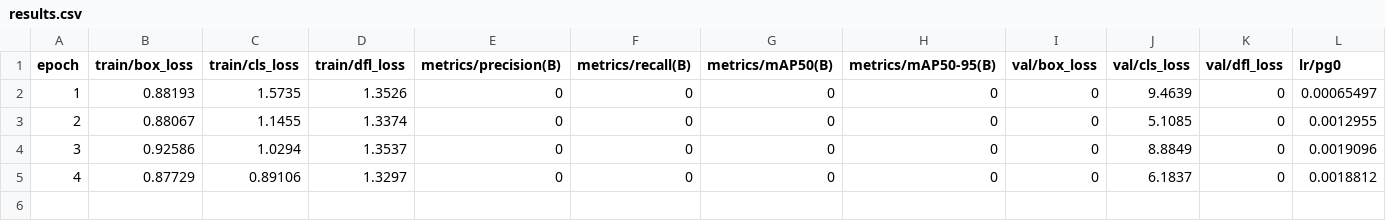
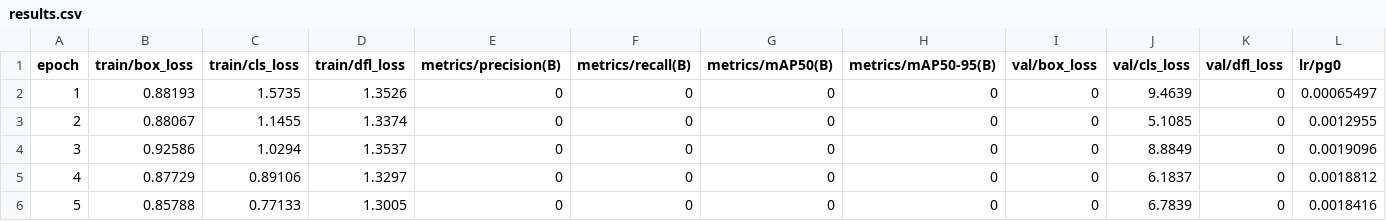
Before and after one commit to paulodeab/SAETOWERS, a CSV file: runs/detect/train16/results.csv, drawn as a sheet; only a part is shown; rows hold the shown columns only; the diff names each change by its address in the sheet, - before the commit and + after, or states it on an @@ line.

```diff
--- a/runs/detect/train16/results.csv
+++ b/runs/detect/train16/results.csv
+row 6: 5 | 0.85788 | 0.77133 | 1.3005 | 0 | 0 | 0 | 0 | 0 | 6.7839 | 0 | 0.0018416
```
Also changed, not shown: 3 other files.
